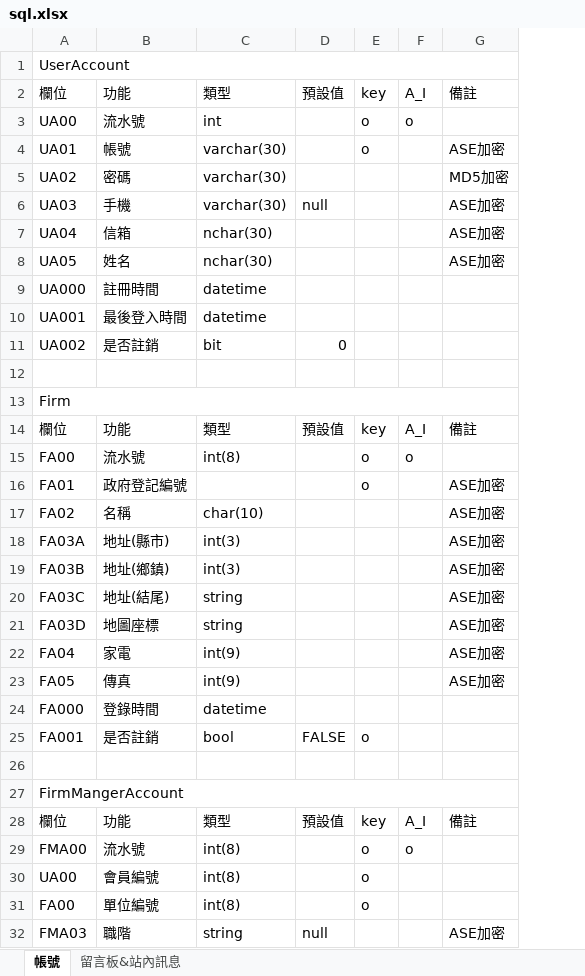
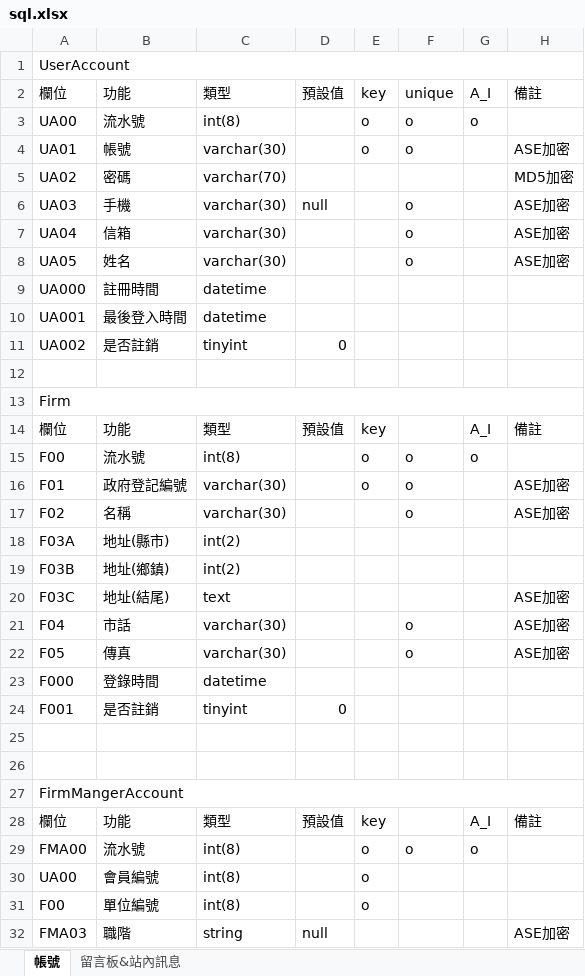
Before and after one commit to Emagu/LIVELY, an Excel workbook: sql.xlsx, sheet 帳號, drawn as a sheet; only a part is shown; values as stored, in another font and other column widths than the file's, no cell formats; removed rows and columns are numbered as before the commit, all else as after; the diff names each change by its address in the sheet, - before the commit and + after, or states it on an @@ line.

Commit message:
update

```diff
--- a/sql.xlsx (sheet 帳號)
+++ b/sql.xlsx (sheet 帳號)
+column F, rows 2-17: unique | o | o |  | o | o | o |  |  |  |  |  |  | o | o | o; row 22: o; row 29: o
-C3: int
+C3: int(8)
-C5: varchar(30)
+C5: varchar(70)
-C7:C8: nchar(30)
+C7:C8: varchar(30)
-C11: bit
+C11: tinyint
-A15: FA00
+A15: F00
-A16: FA01
+A16: F01
-C16: (empty)
+C16: varchar(30)
-A17: FA02
+A17: F02
-C17: char(10)
+C17: varchar(30)
-A18: FA03A
+A18: F03A
-C18:C19: int(3)
+C18:C19: int(2)
-H18:H19: ASE加密
+H18:H19: (empty)
-A19: FA03B
+A19: F03B
-A20: FA03C
+A20: F03C
-C20: string
+C20: text
-row 21: FA03D | 地圖座標 | string |  |  |  | ASE加密
-row 22: FA04 | 家電 | int(9) |  |  |  | ASE加密
+row 21: F04 | 市話 | varchar(30) |  |  | o |  | ASE加密
-A22: FA05
+A22: F05
-C22: int(9)
+C22: varchar(30)
-A23: FA000
+A23: F000
+row 24: F001 | 是否註銷 | tinyint | 0
-row 25: FA001 | 是否註銷 | bool | FALSE | o
+row 25: (empty)
-A31: FA00
+A31: F00
```
Also changed, not shown: sheet 留言板&站內訊息, cell formats.
